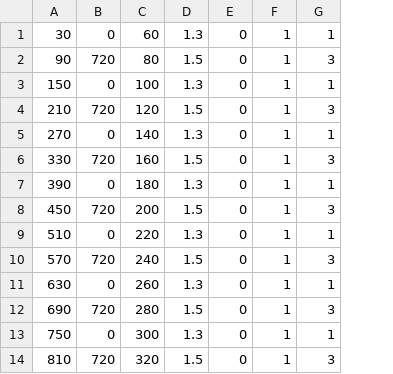
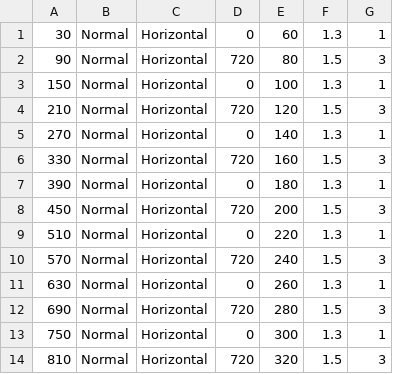
Before and after one commit to AStudy/Tokko, a CSV file: TOKKO/data/tokkoData.csv, drawn as a sheet; removed rows and columns are numbered as before the commit, all else as after; the diff names each change by its address in the sheet, - before the commit and + after, or states it on an @@ line.

```diff
--- a/TOKKO/data/tokkoData.csv
+++ b/TOKKO/data/tokkoData.csv
+column B, rows 1-14: all Normal
+column C, rows 1-14: all Horizontal
-column E, rows 1-14: all 0
-column F, rows 1-14: all 1
```
Also changed, not shown: TOKKO/data/tokkoData2.csv, 5 other files.
